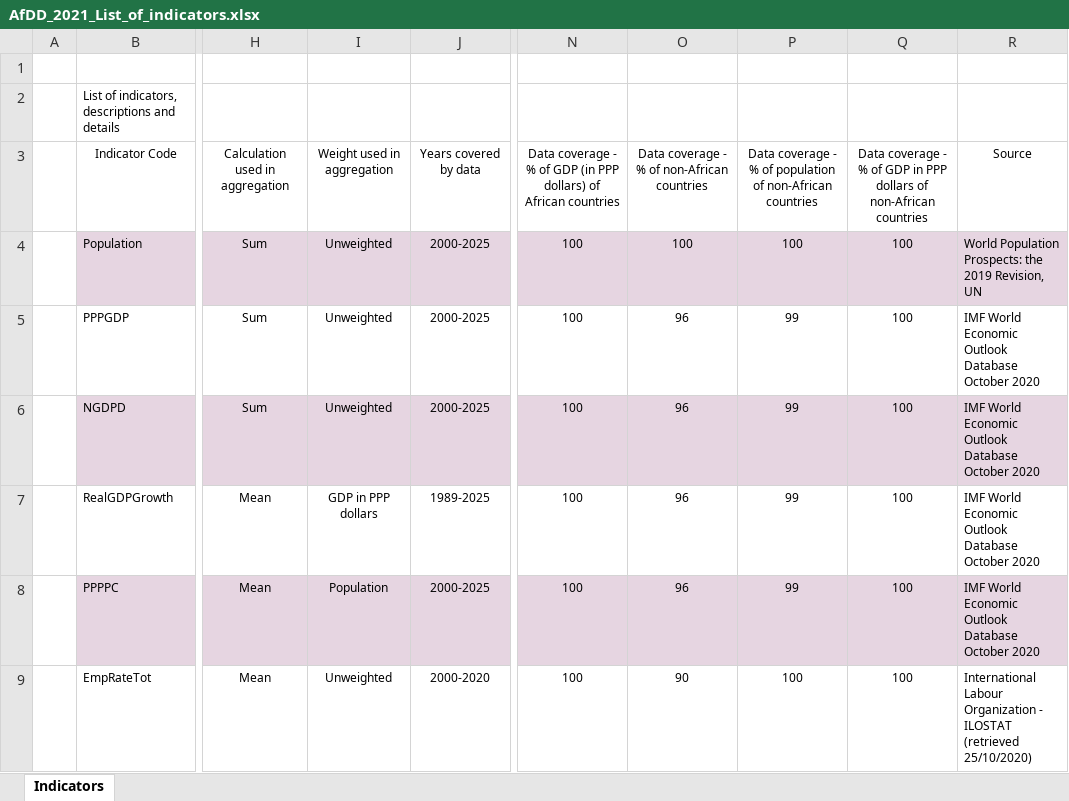
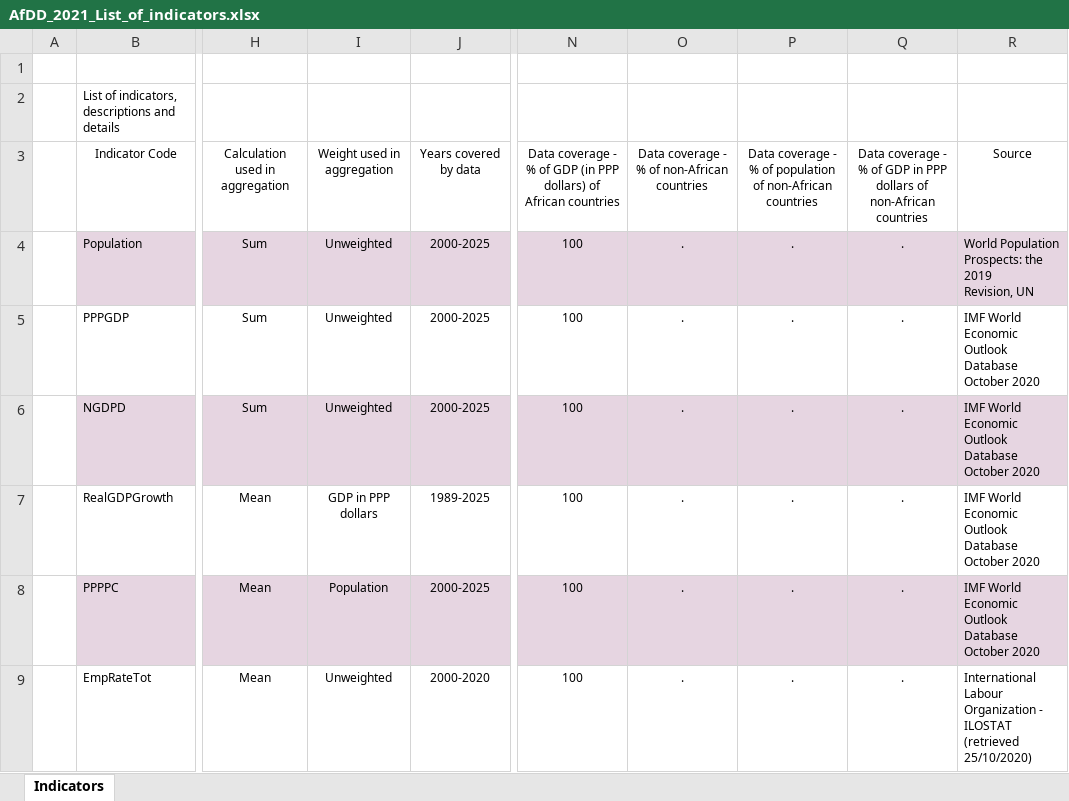
Before and after one commit to AfDDAnnex/AfDDDDAf2021, an Excel workbook: AfDD_2021_List_of_indicators.xlsx, sheet Indicators, drawn as a sheet; only a part is shown, gaps mark what is left out; values as stored, in another font and other column widths than the file's, no borders; table styles not drawn; ↵ is a line break in a cell; the diff covers the shown part only; the diff names each change by its address in the sheet, - before the commit and + after, or states it on an @@ line.

```diff
--- a/AfDD_2021_List_of_indicators.xlsx (sheet Indicators)
+++ b/AfDD_2021_List_of_indicators.xlsx (sheet Indicators)
-O4: 100
+O4: .
-P4: 100
+P4: .
-Q4:Q9: 100
+Q4:Q9: .
-R4: …Revision, UN
+R4: …Revision, UN
-O5:O8: 96
+O5:O8: .
-P5:P8: 99
+P5:P8: .
-R5:R8: …October 2020
+R5:R8: …October 2020
-I7: GDP in PPP dollars
+I7: GDP in PPP ↵ dollars
-O9: 90
+O9: .
-P9: 100
+P9: .
-R9: …(retrieved 25/10/2020)
+R9: …(retrieved 25/10/2020)
```
Also changed, not shown: 854 edited cells elsewhere in this sheet, AfDD_2021_Annex_Table_Tab03.xlsx, AfDD_2021_Annex_Table_Tab05.xlsx, 51 other files.
